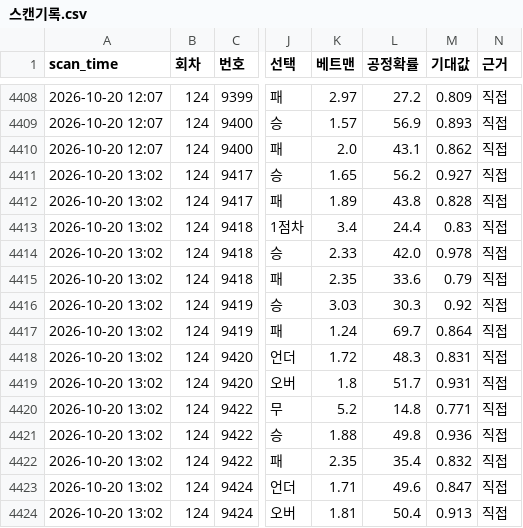
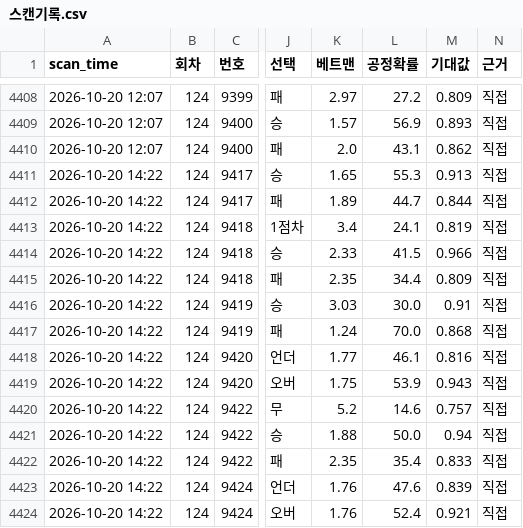
Before and after one commit to Mrzero-00/ai-playground, a CSV file: 승부예측 프로그램/data/스캔기록.csv, drawn as a sheet; only a part is shown, gaps mark what is left out; the diff covers the shown part only; the diff names each change by its address in the sheet, - before the commit and + after, or states it on an @@ line.

```diff
--- a/승부예측 프로그램/data/스캔기록.csv
+++ b/승부예측 프로그램/data/스캔기록.csv
-A4411:A4424 (scan_time): 2026-10-20 13:02
+A4411:A4424 (scan_time): 2026-10-20 14:22
-L4411 (공정확률): 56.2
+L4411 (공정확률): 55.3
-M4411 (기대값): 0.927
+M4411 (기대값): 0.913
-L4412 (공정확률): 43.8
+L4412 (공정확률): 44.7
-M4412 (기대값): 0.828
+M4412 (기대값): 0.844
-L4413 (공정확률): 24.4
+L4413 (공정확률): 24.1
-M4413 (기대값): 0.83
+M4413 (기대값): 0.819
-L4414 (공정확률): 42.0
+L4414 (공정확률): 41.5
-M4414 (기대값): 0.978
+M4414 (기대값): 0.966
-L4415 (공정확률): 33.6
+L4415 (공정확률): 34.4
-M4415 (기대값): 0.79
+M4415 (기대값): 0.809
-L4416 (공정확률): 30.3
+L4416 (공정확률): 30.0
-M4416 (기대값): 0.92
+M4416 (기대값): 0.91
-L4417 (공정확률): 69.7
+L4417 (공정확률): 70.0
-M4417 (기대값): 0.864
+M4417 (기대값): 0.868
-K4418 (베트맨): 1.72
+K4418 (베트맨): 1.77
-L4418 (공정확률): 48.3
+L4418 (공정확률): 46.1
-M4418 (기대값): 0.831
+M4418 (기대값): 0.816
-K4419 (베트맨): 1.8
+K4419 (베트맨): 1.75
-L4419 (공정확률): 51.7
+L4419 (공정확률): 53.9
-M4419 (기대값): 0.931
+M4419 (기대값): 0.943
-L4420 (공정확률): 14.8
+L4420 (공정확률): 14.6
-M4420 (기대값): 0.771
+M4420 (기대값): 0.757
-L4421 (공정확률): 49.8
+L4421 (공정확률): 50.0
-M4421 (기대값): 0.936
+M4421 (기대값): 0.94
-M4422 (기대값): 0.832
+M4422 (기대값): 0.833
-K4423 (베트맨): 1.71
+K4423 (베트맨): 1.76
-L4423 (공정확률): 49.6
+L4423 (공정확률): 47.6
-M4423 (기대값): 0.847
+M4423 (기대값): 0.839
-K4424 (베트맨): 1.81
+K4424 (베트맨): 1.76
-L4424 (공정확률): 50.4
+L4424 (공정확률): 52.4
-M4424 (기대값): 0.913
+M4424 (기대값): 0.921
```
Also changed, not shown: 18 edited cells elsewhere in this file, 승부예측 프로그램/data/정합성기록.csv, 승부예측 프로그램/분석일정.csv, 7 other files.
